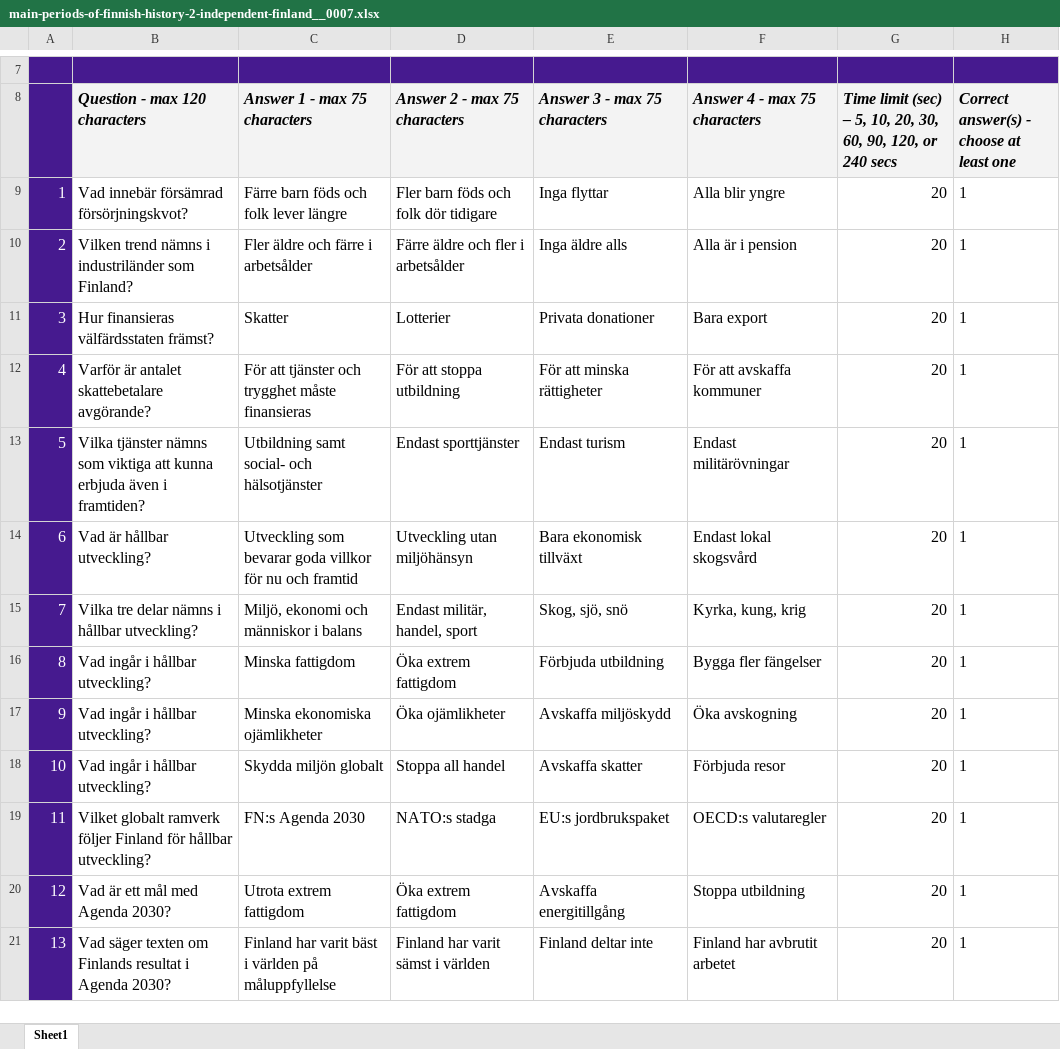
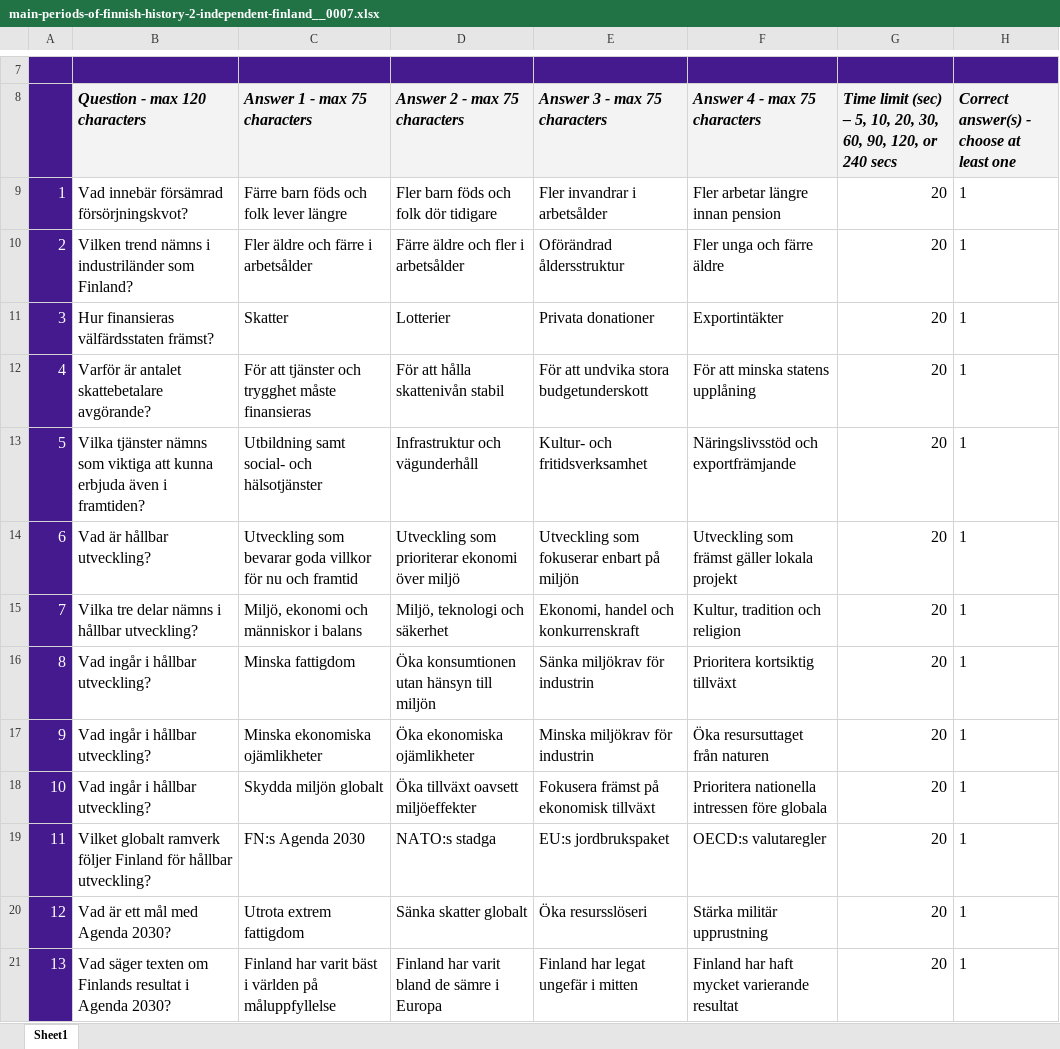
Before and after one commit to VadimPushtaev/finland-flashcards, an Excel workbook: kahoot/orientation/finnish-history/main-periods-of-finnish-history-2-independent-finland__0007.xlsx, sheet Sheet1, drawn as a sheet; only a part is shown, gaps mark what is left out; values as stored, in another font and other column widths than the file's, no borders; conditional formats not drawn; the diff covers the shown part only; the diff names each change by its address in the sheet, - before the commit and + after, or states it on an @@ line.

Commit message:
Improve Finnish history distractors

```diff
--- a/kahoot/orientation/finnish-history/main-periods-of-finnish-history-2-independent-finland__0007.xlsx (sheet Sheet1)
+++ b/kahoot/orientation/finnish-history/main-periods-of-finnish-history-2-independent-finland__0007.xlsx (sheet Sheet1)
-E9 (Answer 3 - max 75 characters): Inga flyttar
+E9 (Answer 3 - max 75 characters): Fler invandrar i arbetsålder
-F9 (Answer 4 - max 75 characters): Alla blir yngre
+F9 (Answer 4 - max 75 characters): Fler arbetar längre innan pension
-E10 (Answer 3 - max 75 characters): Inga äldre alls
+E10 (Answer 3 - max 75 characters): Oförändrad åldersstruktur
-F10 (Answer 4 - max 75 characters): Alla är i pension
+F10 (Answer 4 - max 75 characters): Fler unga och färre äldre
-F11 (Answer 4 - max 75 characters): Bara export
+F11 (Answer 4 - max 75 characters): Exportintäkter
-D12 (Answer 2 - max 75 characters): För att stoppa utbildning
+D12 (Answer 2 - max 75 characters): För att hålla skattenivån stabil
-E12 (Answer 3 - max 75 characters): För att minska rättigheter
+E12 (Answer 3 - max 75 characters): För att undvika stora budgetunderskott
-F12 (Answer 4 - max 75 characters): För att avskaffa kommuner
+F12 (Answer 4 - max 75 characters): För att minska statens upplåning
-D13 (Answer 2 - max 75 characters): Endast sporttjänster
+D13 (Answer 2 - max 75 characters): Infrastruktur och vägunderhåll
-E13 (Answer 3 - max 75 characters): Endast turism
+E13 (Answer 3 - max 75 characters): Kultur- och fritidsverksamhet
-F13 (Answer 4 - max 75 characters): Endast militärövningar
+F13 (Answer 4 - max 75 characters): Näringslivsstöd och exportfrämjande
-D14 (Answer 2 - max 75 characters): Utveckling utan miljöhänsyn
+D14 (Answer 2 - max 75 characters): Utveckling som prioriterar ekonomi över miljö
-E14 (Answer 3 - max 75 characters): Bara ekonomisk tillväxt
+E14 (Answer 3 - max 75 characters): Utveckling som fokuserar enbart på miljön
-F14 (Answer 4 - max 75 characters): Endast lokal skogsvård
+F14 (Answer 4 - max 75 characters): Utveckling som främst gäller lokala projekt
-D15 (Answer 2 - max 75 characters): Endast militär, handel, sport
+D15 (Answer 2 - max 75 characters): Miljö, teknologi och säkerhet
-E15 (Answer 3 - max 75 characters): Skog, sjö, snö
+E15 (Answer 3 - max 75 characters): Ekonomi, handel och konkurrenskraft
-F15 (Answer 4 - max 75 characters): Kyrka, kung, krig
+F15 (Answer 4 - max 75 characters): Kultur, tradition och religion
-D16 (Answer 2 - max 75 characters): Öka extrem fattigdom
+D16 (Answer 2 - max 75 characters): Öka konsumtionen utan hänsyn till miljön
-E16 (Answer 3 - max 75 characters): Förbjuda utbildning
+E16 (Answer 3 - max 75 characters): Sänka miljökrav för industrin
-F16 (Answer 4 - max 75 characters): Bygga fler fängelser
+F16 (Answer 4 - max 75 characters): Prioritera kortsiktig tillväxt
-D17 (Answer 2 - max 75 characters): Öka ojämlikheter
+D17 (Answer 2 - max 75 characters): Öka ekonomiska ojämlikheter
-E17 (Answer 3 - max 75 characters): Avskaffa miljöskydd
+E17 (Answer 3 - max 75 characters): Minska miljökrav för industrin
-F17 (Answer 4 - max 75 characters): Öka avskogning
+F17 (Answer 4 - max 75 characters): Öka resursuttaget från naturen
-D18 (Answer 2 - max 75 characters): Stoppa all handel
+D18 (Answer 2 - max 75 characters): Öka tillväxt oavsett miljöeffekter
-E18 (Answer 3 - max 75 characters): Avskaffa skatter
+E18 (Answer 3 - max 75 characters): Fokusera främst på ekonomisk tillväxt
-F18 (Answer 4 - max 75 characters): Förbjuda resor
+F18 (Answer 4 - max 75 characters): Prioritera nationella intressen före globala
-D20 (Answer 2 - max 75 characters): Öka extrem fattigdom
+D20 (Answer 2 - max 75 characters): Sänka skatter globalt
-E20 (Answer 3 - max 75 characters): Avskaffa energitillgång
+E20 (Answer 3 - max 75 characters): Öka resursslöseri
-F20 (Answer 4 - max 75 characters): Stoppa utbildning
+F20 (Answer 4 - max 75 characters): Stärka militär upprustning
-D21 (Answer 2 - max 75 characters): Finland har varit sämst i världen
+D21 (Answer 2 - max 75 characters): Finland har varit bland de sämre i Europa
-E21 (Answer 3 - max 75 characters): Finland deltar inte
+E21 (Answer 3 - max 75 characters): Finland har legat ungefär i mitten
-F21 (Answer 4 - max 75 characters): Finland har avbrutit arbetet
+F21 (Answer 4 - max 75 characters): Finland har haft mycket varierande resultat
```
Also changed, not shown: 29 edited cells elsewhere in this sheet, kahoot/orientation/finnish-history/main-periods-of-finnish-history-1-finland-as-a-part-of-sweden-and-russia__0004.xlsx, kahoot/orientation/finnish-history/main-periods-of-finnish-history-2-independent-finland__0001.xlsx, 12 other files.
